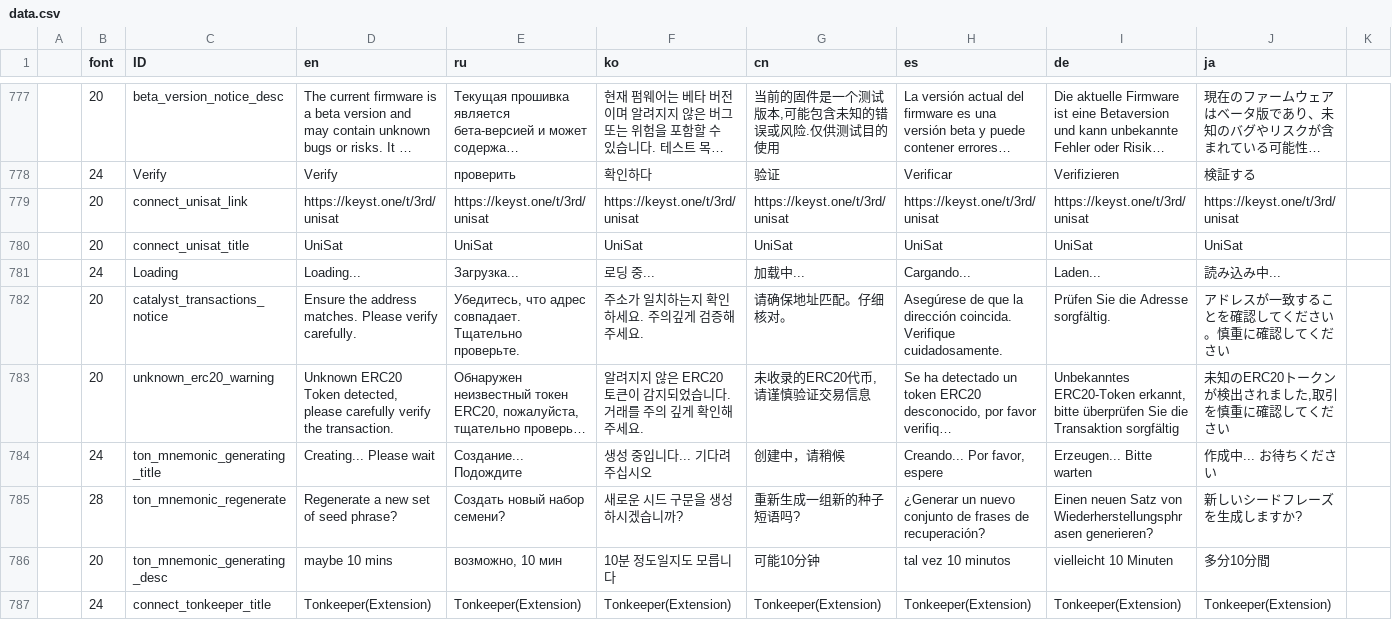
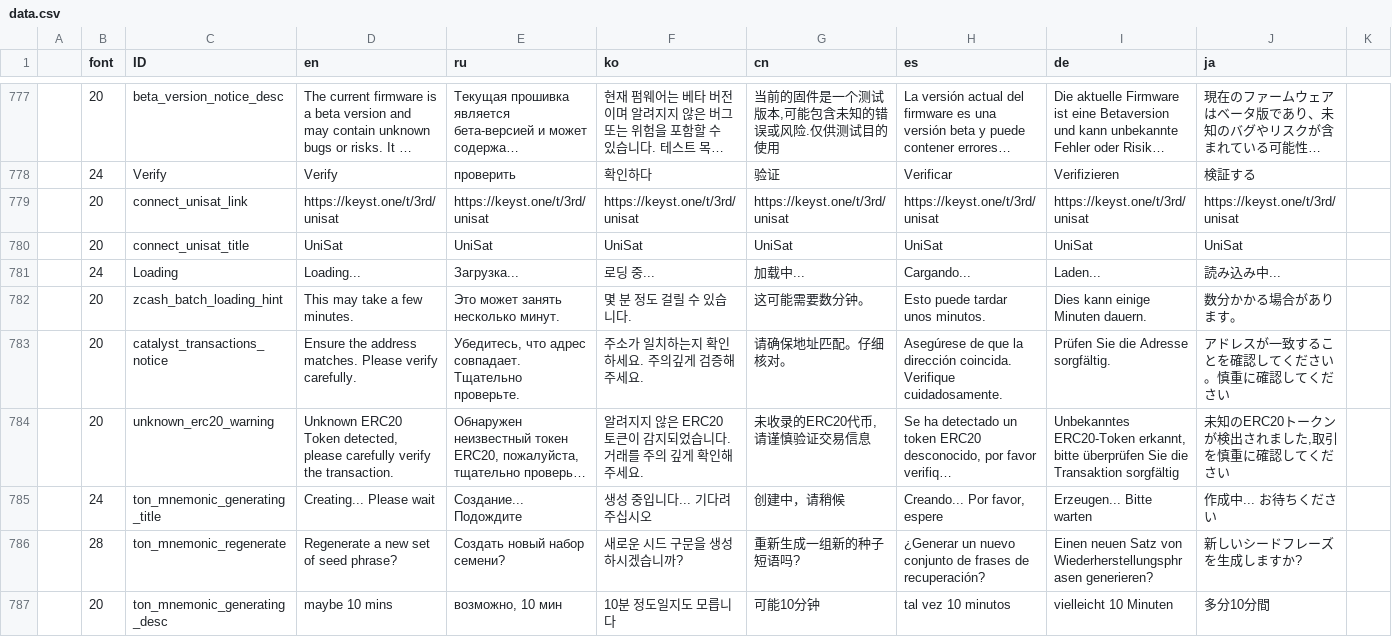
Before and after one commit to KeystoneHQ/keystone3-firmware, a CSV file: src/ui/lv_i18n/data.csv, drawn as a sheet; only a part is shown, gaps mark what is left out; the shorter side is filled out with more unchanged rows; long unchanged cells end in …; the diff names each change by its address in the sheet, - before the commit and + after, or states it on an @@ line.

Commit message:
perf(zcash): speed up batch processing and show a loading hint

```diff
--- a/src/ui/lv_i18n/data.csv
+++ b/src/ui/lv_i18n/data.csv
+row 782:  | 20 | zcash_batch_loading_hint | This may take a few minutes. | Это может занять несколько минут. | 몇 분 정도 걸릴 수 있습니다. | 这可能需要数分钟。 | Esto puede tardar unos minutos. | Dies kann einige Minuten dauern. | 数分かかる場合があります。
```
Also changed, not shown: 11 other files.
